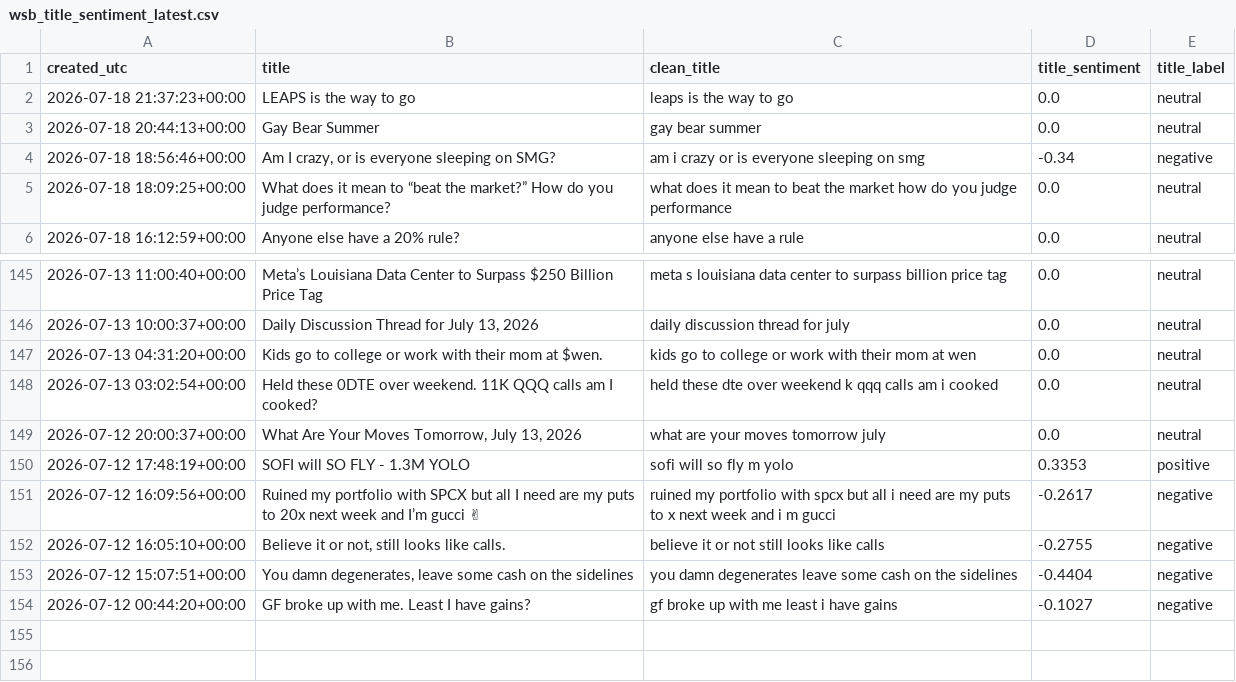
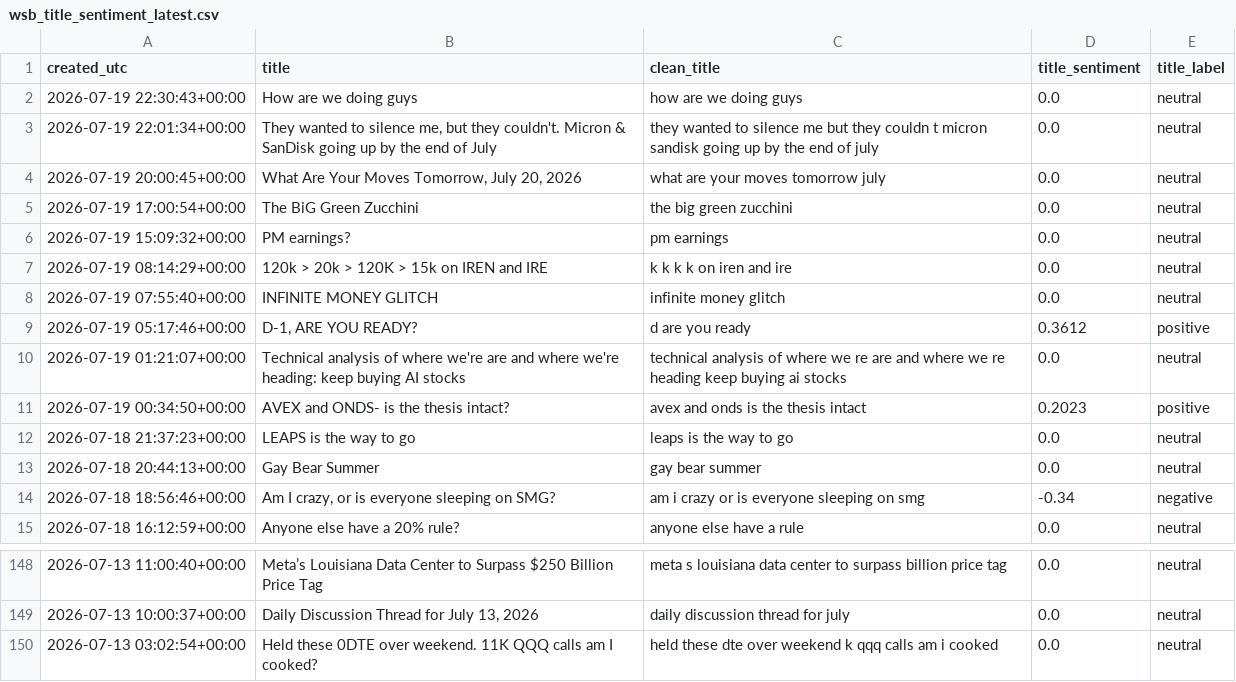
Before and after one commit to Diveride/Project2-Sentiment-analysis-WSbets, a CSV file: outputs/latest_wsb_analysis/wsb_title_sentiment_latest.csv, drawn as a sheet; only a part is shown, gaps mark what is left out; removed rows and columns are numbered as before the commit, all else as after; the diff covers the shown part only; the diff names each change by its address in the sheet, - before the commit and + after, or states it on an @@ line.

```diff
--- a/outputs/latest_wsb_analysis/wsb_title_sentiment_latest.csv
+++ b/outputs/latest_wsb_analysis/wsb_title_sentiment_latest.csv
+row 2: 2026-07-19 22:30:43+00:00 | How are we doing guys | how are we doing guys | 0.0 | neutral
+row 3: 2026-07-19 22:01:34+00:00 | They wanted to silence me, but they couldn't. Micron & SanDisk going up by the end of July | they wanted to silence me but they couldn t micron sandisk going up by the end of july | 0.0 | neutral
+row 4: 2026-07-19 20:00:45+00:00 | What Are Your Moves Tomorrow, July 20, 2026 | what are your moves tomorrow july | 0.0 | neutral
+row 5: 2026-07-19 17:00:54+00:00 | The BiG Green Zucchini | the big green zucchini | 0.0 | neutral
+row 6: 2026-07-19 15:09:32+00:00 | PM earnings? | pm earnings | 0.0 | neutral
+row 7: 2026-07-19 08:14:29+00:00 | 120k > 20k > 120K > 15k on IREN and IRE | k k k k on iren and ire | 0.0 | neutral
+row 8: 2026-07-19 07:55:40+00:00 | INFINITE MONEY GLITCH | infinite money glitch | 0.0 | neutral
+row 9: 2026-07-19 05:17:46+00:00 | D-1, ARE YOU READY? | d are you ready | 0.3612 | positive
+row 10: 2026-07-19 01:21:07+00:00 | Technical analysis of where we're are and where we're heading: keep buying AI stocks | technical analysis of where we re are and where we re heading keep buying ai stocks | 0.0 | neutral
+row 11: 2026-07-19 00:34:50+00:00 | AVEX and ONDS- is the thesis intact? | avex and onds is the thesis intact | 0.2023 | positive
-row 5: 2026-07-18 18:09:25+00:00 | What does it mean to “beat the market?” How do you judge performance? | what does it mean to beat the market how do you judge performance | 0.0 | neutral
-row 147: 2026-07-13 04:31:20+00:00 | Kids go to college or work with their mom at $wen. | kids go to college or work with their mom at wen | 0.0 | neutral
-row 149: 2026-07-12 20:00:37+00:00 | What Are Your Moves Tomorrow, July 13, 2026 | what are your moves tomorrow july | 0.0 | neutral
-row 150: 2026-07-12 17:48:19+00:00 | SOFI will SO FLY - 1.3M YOLO | sofi will so fly m yolo | 0.3353 | positive
-row 151: 2026-07-12 16:09:56+00:00 | Ruined my portfolio with SPCX but all I need are my puts to 20x next week and I’m gucci ✌ | ruined my portfolio with spcx but all i need are my puts to x next week and i m gucci | -0.2617 | negative
-row 152: 2026-07-12 16:05:10+00:00 | Believe it or not, still looks like calls. | believe it or not still looks like calls | -0.2755 | negative
-row 153: 2026-07-12 15:07:51+00:00 | You damn degenerates, leave some cash on the sidelines | you damn degenerates leave some cash on the sidelines | -0.4404 | negative
-row 154: 2026-07-12 00:44:20+00:00 | GF broke up with me. Least I have gains? | gf broke up with me least i have gains | -0.1027 | negative
```
Also changed, not shown: 6 removed rows elsewhere in this file, outputs/latest_wsb_analysis/latest_wsb_mentions.csv, outputs/latest_wsb_analysis/prices/qqq_price_features.csv, 28 other files.
